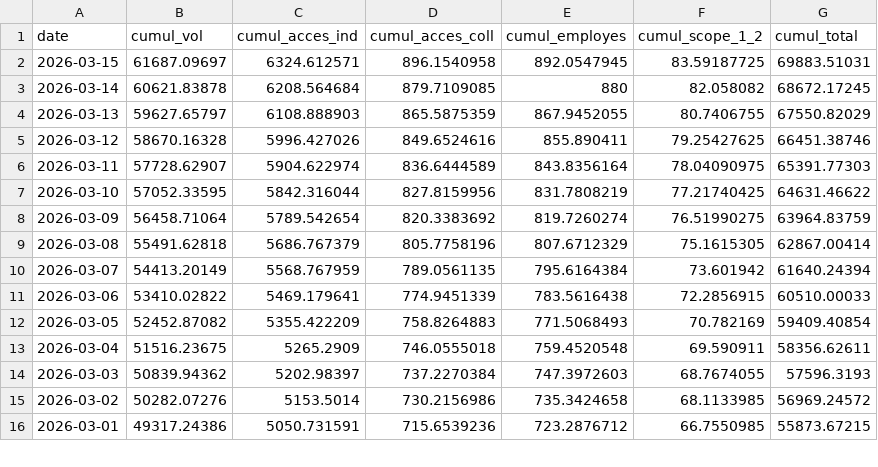
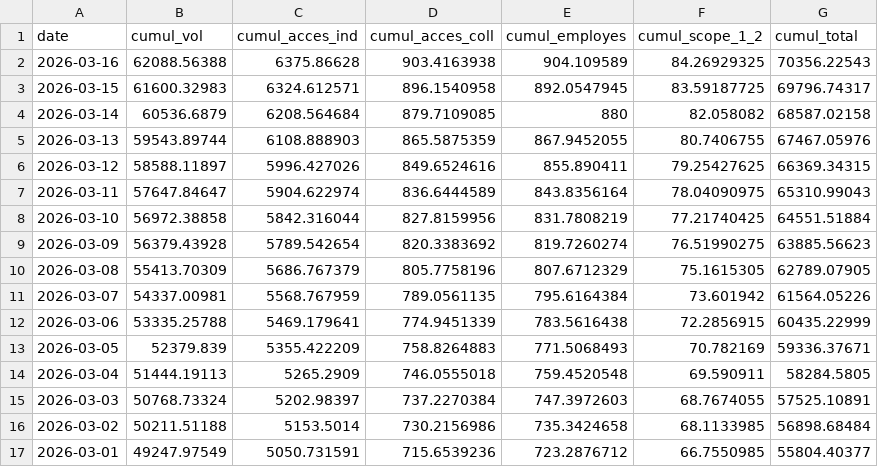
Before and after one commit to emissionscarbonebva-maker/bva-ges, a CSV file: data/EXPORT_cumul_scopes.csv, drawn as a sheet; only a part is shown; the diff covers the shown part only.

```diff
--- a/data/EXPORT_cumul_scopes.csv
+++ b/data/EXPORT_cumul_scopes.csv
@@ -1,16 +1,17 @@
 date,cumul_vol,cumul_acces_ind,cumul_acces_coll,cumul_employes,cumul_scope_1_2,cumul_total
-2026-03-15,61687.09697,6324.612571,896.1540958,892.0547945,83.59187725,69883.51031
-2026-03-14,60621.83878,6208.564684,879.7109085,880,82.058082,68672.17245
-2026-03-13,59627.65797,6108.888903,865.5875359,867.9452055,80.7406755,67550.82029
-2026-03-12,58670.16328,5996.427026,849.6524616,855.890411,79.25427625,66451.38746
-2026-03-11,57728.62907,5904.622974,836.6444589,843.8356164,78.04090975,65391.77303
-2026-03-10,57052.33595,5842.316044,827.8159956,831.7808219,77.21740425,64631.46622
-2026-03-09,56458.71064,5789.542654,820.3383692,819.7260274,76.51990275,63964.83759
-2026-03-08,55491.62818,5686.767379,805.7758196,807.6712329,75.1615305,62867.00414
-2026-03-07,54413.20149,5568.767959,789.0561135,795.6164384,73.601942,61640.24394
-2026-03-06,53410.02822,5469.179641,774.9451339,783.5616438,72.2856915,60510.00033
-2026-03-05,52452.87082,5355.422209,758.8264883,771.5068493,70.782169,59409.40854
-2026-03-04,51516.23675,5265.2909,746.0555018,759.4520548,69.590911,58356.62611
-2026-03-03,50839.94362,5202.98397,737.2270384,747.3972603,68.7674055,57596.3193
-2026-03-02,50282.07276,5153.5014,730.2156986,735.3424658,68.1133985,56969.24572
-2026-03-01,49317.24386,5050.731591,715.6539236,723.2876712,66.7550985,55873.67215
+2026-03-16,62088.56388,6375.86628,903.4163938,904.109589,84.26929325,70356.22543
+2026-03-15,61600.32983,6324.612571,896.1540958,892.0547945,83.59187725,69796.74317
+2026-03-14,60536.6879,6208.564684,879.7109085,880,82.058082,68587.02158
+2026-03-13,59543.89744,6108.888903,865.5875359,867.9452055,80.7406755,67467.05976
+2026-03-12,58588.11897,5996.427026,849.6524616,855.890411,79.25427625,66369.34315
+2026-03-11,57647.84647,5904.622974,836.6444589,843.8356164,78.04090975,65310.99043
+2026-03-10,56972.38858,5842.316044,827.8159956,831.7808219,77.21740425,64551.51884
+2026-03-09,56379.43928,5789.542654,820.3383692,819.7260274,76.51990275,63885.56623
+2026-03-08,55413.70309,5686.767379,805.7758196,807.6712329,75.1615305,62789.07905
+2026-03-07,54337.00981,5568.767959,789.0561135,795.6164384,73.601942,61564.05226
+2026-03-06,53335.25788,5469.179641,774.9451339,783.5616438,72.2856915,60435.22999
+2026-03-05,52379.839,5355.422209,758.8264883,771.5068493,70.782169,59336.37671
+2026-03-04,51444.19113,5265.2909,746.0555018,759.4520548,69.590911,58284.5805
+2026-03-03,50768.73324,5202.98397,737.2270384,747.3972603,68.7674055,57525.10891
+2026-03-02,50211.51188,5153.5014,730.2156986,735.3424658,68.1133985,56898.68484
+2026-03-01,49247.97549,5050.731591,715.6539236,723.2876712,66.7550985,55804.40377
```
Also changed, not shown: 118 edited cells elsewhere in this file, data/EXPORT_arrivals_YTD.csv, data/EXPORT_daily_airlines.csv, 3 other files.
